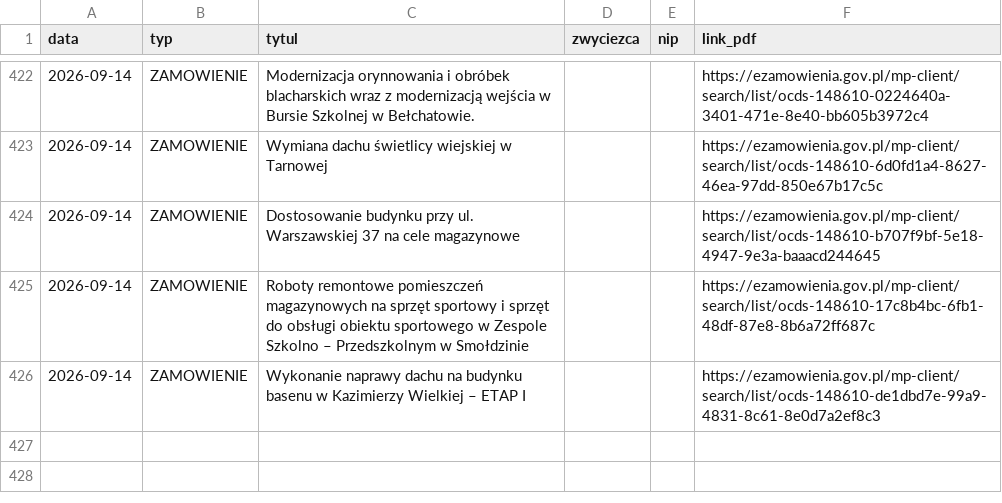
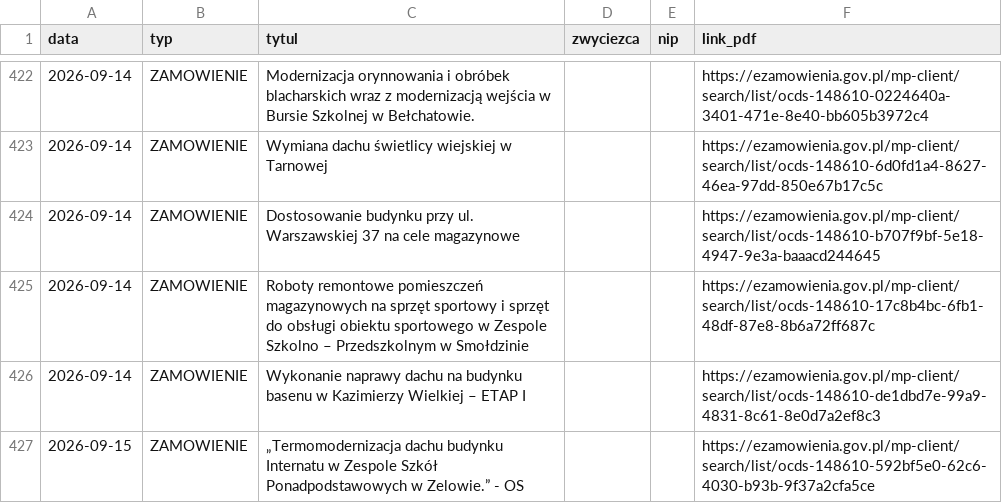
Before and after one commit to Genso3/przetargi, a CSV file: nowe_przetargi.csv, drawn as a sheet; only a part is shown, gaps mark what is left out; the diff names each change by its address in the sheet, - before the commit and + after, or states it on an @@ line.

```diff
--- a/nowe_przetargi.csv
+++ b/nowe_przetargi.csv
+row 427: 2026-09-15 | ZAMOWIENIE | „Termomodernizacja dachu budynku Internatu w Zespole Szkół Ponadpodstawowych w Zelowie.” - OS |  |  | https://ezamowienia.gov.pl/mp-client/search/list/ocds-148610-592bf5e0-62c6-4030-b93b-9f37a2cfa5ce
```
Also changed, not shown: 2 other files.
